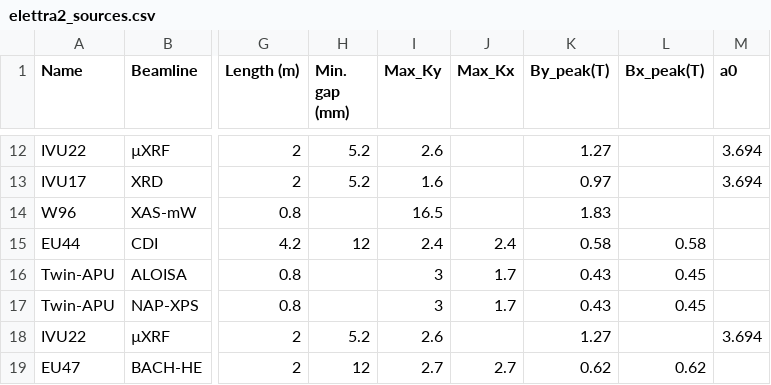
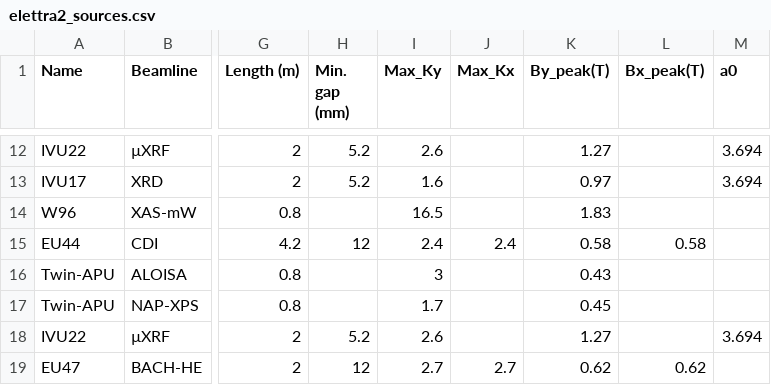
Before and after one commit to oasys-elettra-kit/OASYS1-ELETTRA-Extensions, a CSV file: orangecontrib/elettra/syned/data/elettra2_sources.csv, drawn as a sheet; only a part is shown, gaps mark what is left out; the diff names each change by its address in the sheet, - before the commit and + after, or states it on an @@ line.

```diff
--- a/orangecontrib/elettra/syned/data/elettra2_sources.csv
+++ b/orangecontrib/elettra/syned/data/elettra2_sources.csv
-J16:J17 (Max_Kx): 1.7
+J16:J17 (Max_Kx): (empty)
-L16:L17 (Bx_peak(T)): 0.45
+L16:L17 (Bx_peak(T)): (empty)
-I17 (Max_Ky): 3
+I17 (Max_Ky): 1.7
-K17 (By_peak(T)): 0.43
+K17 (By_peak(T)): 0.45
```
Also changed, not shown: 1 other file.
